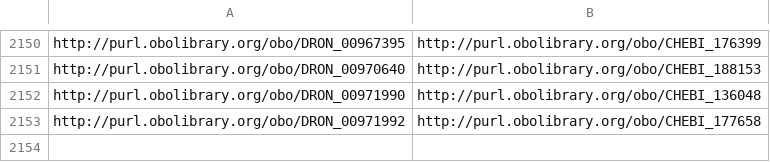
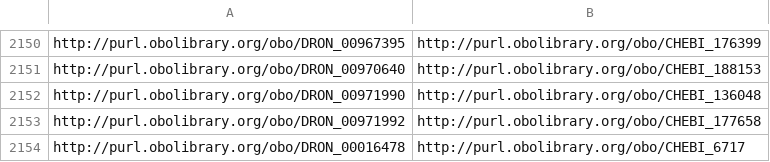
Before and after one commit to mcwdsi/dron, a CSV file: src/ontology/mappings/dron-chebi-mapping.csv, drawn as a sheet; only a part is shown, gaps mark what is left out.

Commit message:
updating dron-edit.owl based on dron-chebi mappings

```diff
--- a/src/ontology/mappings/dron-chebi-mapping.csv
+++ b/src/ontology/mappings/dron-chebi-mapping.csv
@@ -2153 +2153,2 @@ http://purl.obolibrary.org/obo/DRON_00971990,http://purl.obolibrary.org/obo/CHEB
 http://purl.obolibrary.org/obo/DRON_00971992,http://purl.obolibrary.org/obo/CHEBI_177658
+http://purl.obolibrary.org/obo/DRON_00016478,http://purl.obolibrary.org/obo/CHEBI_6717
```
Also changed, not shown: 1 other file.
